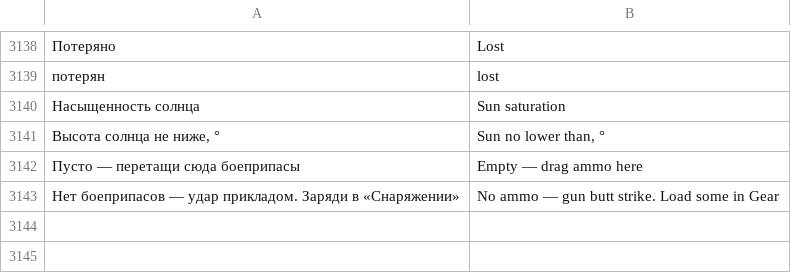
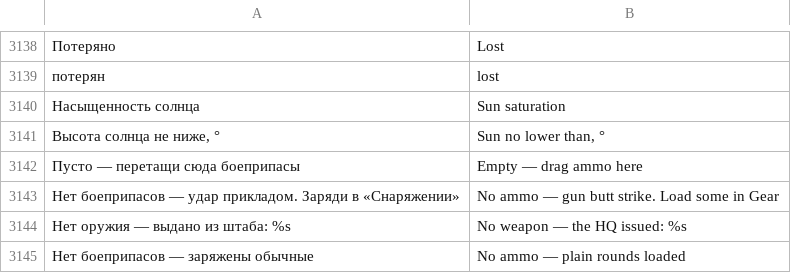
Before and after one commit to sashabrave/tank-city, a TSV file: data/locales/en.tsv, drawn as a sheet; only a part is shown, gaps mark what is left out; the diff names each change by its address in the sheet, - before the commit and + after, or states it on an @@ line.

```diff
--- a/data/locales/en.tsv
+++ b/data/locales/en.tsv
+row 3144: Нет оружия — выдано из штаба: %s | No weapon — the HQ issued: %s
+row 3145: Нет боеприпасов — заряжены обычные | No ammo — plain rounds loaded
```
Also changed, not shown: 8 other files.
